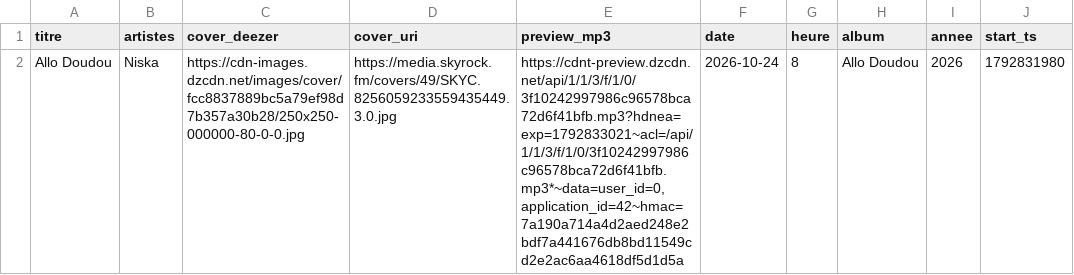
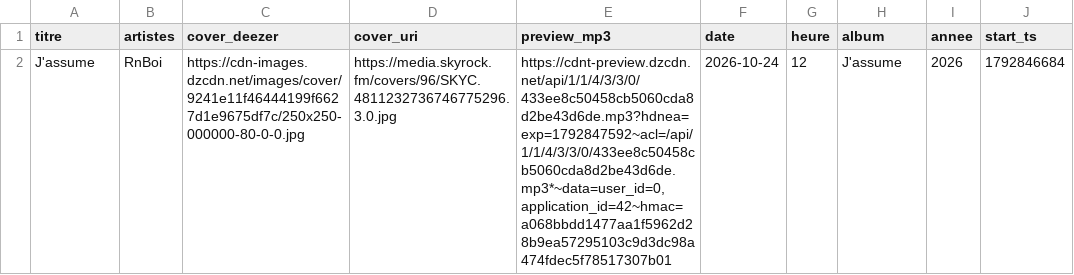
Before and after one commit to gunout/skyrock-monitor, a CSV file: resultats/18_dernier_morceau.csv, drawn as a sheet.

```diff
--- a/resultats/18_dernier_morceau.csv
+++ b/resultats/18_dernier_morceau.csv
@@ -1,2 +1,2 @@
 titre,artistes,cover_deezer,cover_uri,preview_mp3,date,heure,album,annee,start_ts
-Allo Doudou,Niska,https://cdn-images.dzcdn.net/images/cover/fcc8837889bc5a79ef98d7b357a30b28/250x250-000000-80-0-0.jpg,https://media.skyrock.fm/covers/49/SKYC.8256059233559435449.3.0.jpg,"https://cdnt-preview.dzcdn.net/api/1/1/3/f/1/0/3f10242997986c96578bca72d6f41bfb.mp3?hdnea=exp=1792833021~acl=/api/1/1/3/f/1/0/3f10242997986c96578bca72d6f41bfb.mp3*~data=user_id=0,application_id=42~hmac=7a190a714a4d2aed248e2bdf7a441676db8bd11549cd2e2ac6aa4618df5d1d5a",2026-10-24,8,Allo Doudou,2026,1792831980
+J'assume,RnBoi,https://cdn-images.dzcdn.net/images/cover/9241e11f46444199f6627d1e9675df7c/250x250-000000-80-0-0.jpg,https://media.skyrock.fm/covers/96/SKYC.4811232736746775296.3.0.jpg,"https://cdnt-preview.dzcdn.net/api/1/1/4/3/3/0/433ee8c50458cb5060cda8d2be43d6de.mp3?hdnea=exp=1792847592~acl=/api/1/1/4/3/3/0/433ee8c50458cb5060cda8d2be43d6de.mp3*~data=user_id=0,application_id=42~hmac=a068bbdd1477aa1f5962d28b9ea57295103c9d3dc98a474fdec5f78517307b01",2026-10-24,12,J'assume,2026,1792846684
```
Also changed, not shown: resultats/01_top_artistes.csv, resultats/02_top_titres.csv, 15 other files.
